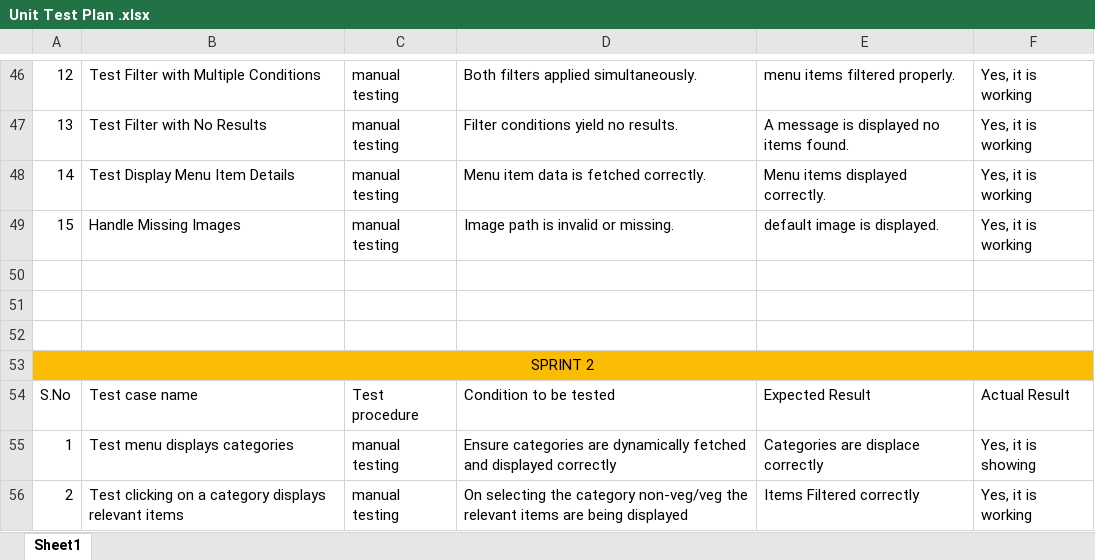
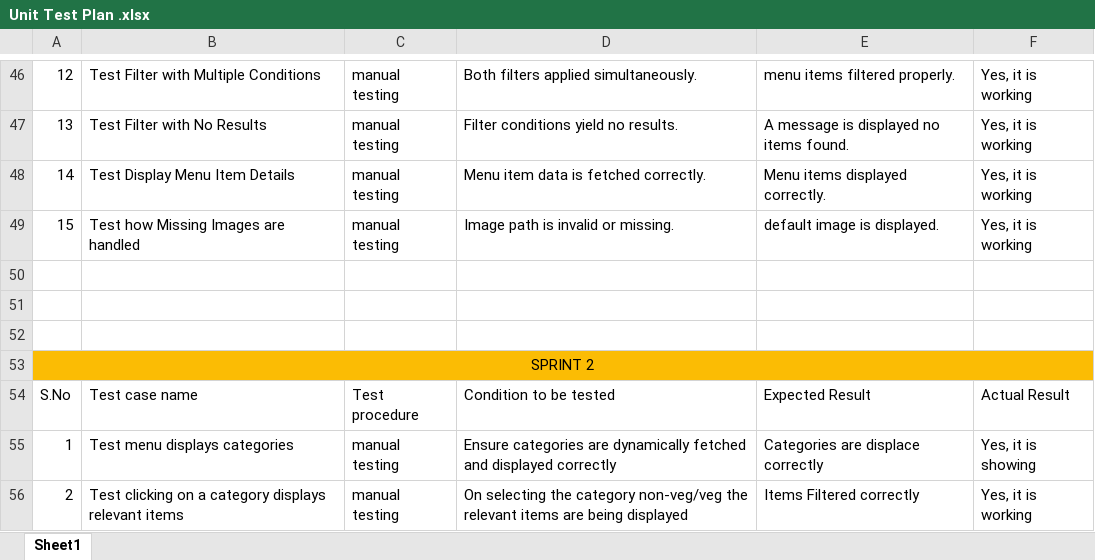
Before and after one commit to Settibhanu/HiFieats, an Excel workbook: Unit Test Plan .xlsx, sheet Sheet1, drawn as a sheet; only a part is shown, gaps mark what is left out; values as stored, in another font and other column widths than the file's, no borders; table styles not drawn; the diff names each change by its address in the sheet, - before the commit and + after, or states it on an @@ line.

Commit message:
Updated Test Case Names

```diff
--- a/Unit Test Plan .xlsx (sheet Sheet1)
+++ b/Unit Test Plan .xlsx (sheet Sheet1)
-B49: Handle Missing Images
+B49: Test how Missing Images are handled
```
